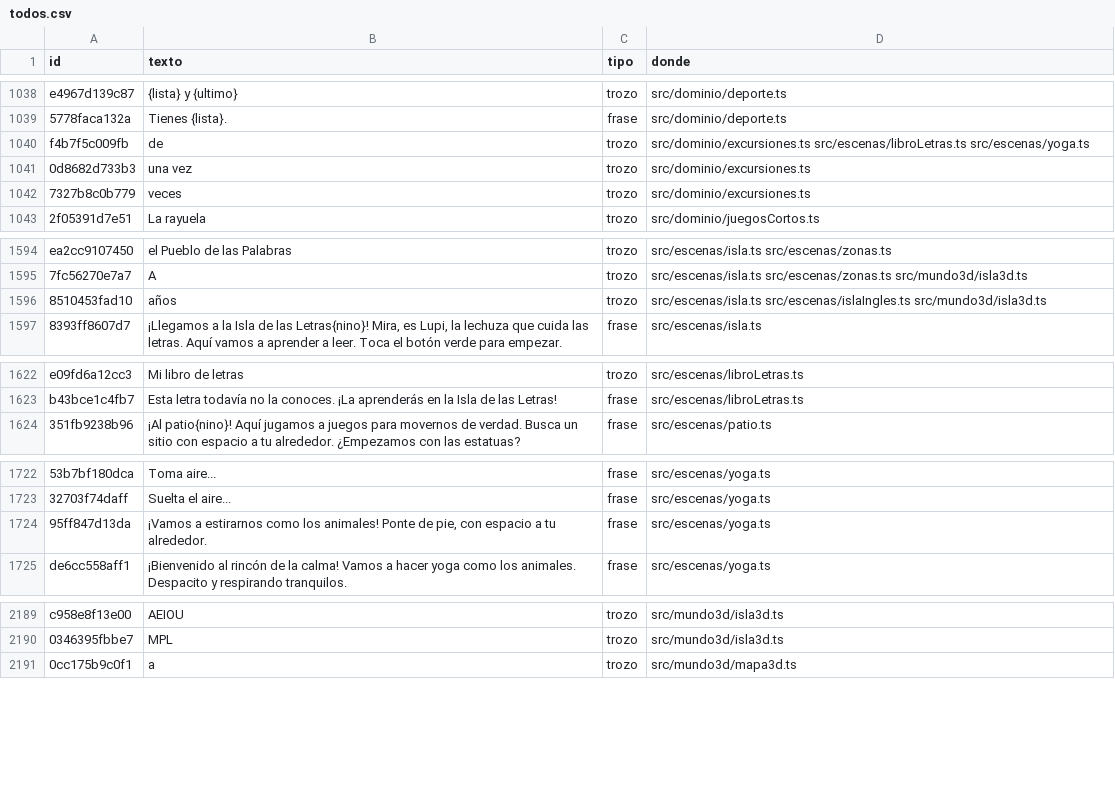
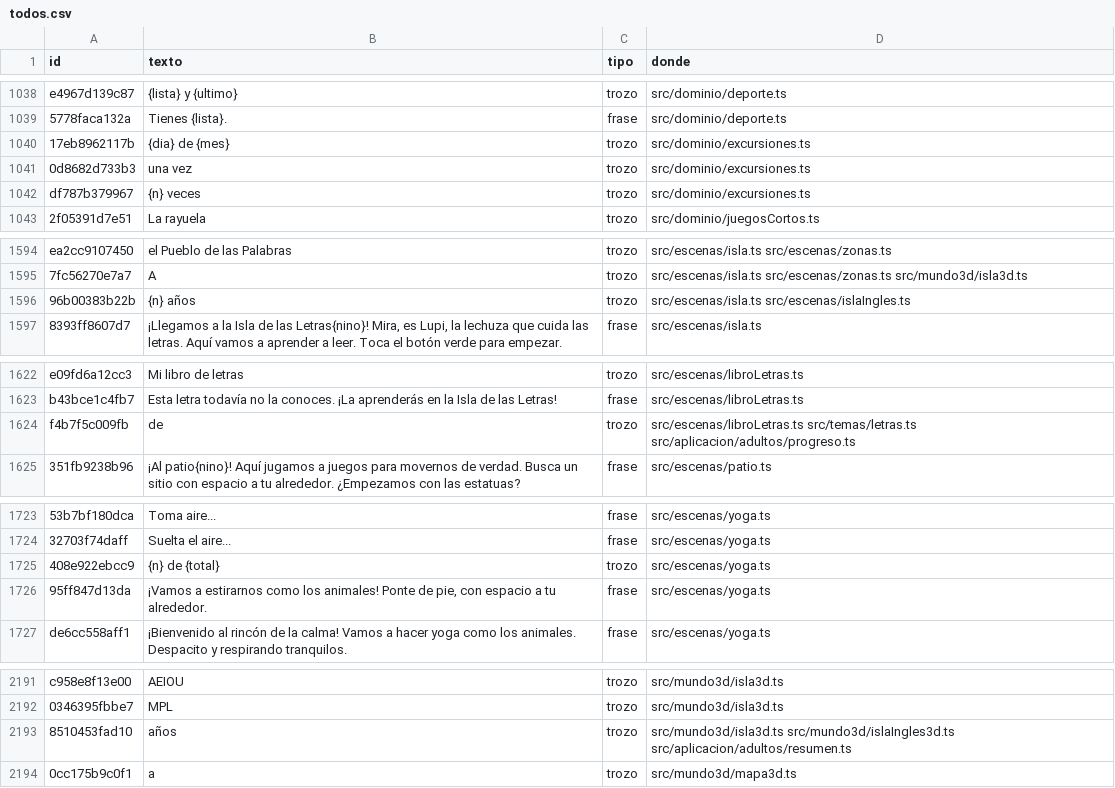
Before and after one commit to fercala/curiolandia-new, a CSV file: dialogos/todos.csv, drawn as a sheet; only a part is shown, gaps mark what is left out; removed rows and columns are numbered as before the commit, all else as after; the diff names each change by its address in the sheet, - before the commit and + after, or states it on an @@ line.

```diff
--- a/dialogos/todos.csv
+++ b/dialogos/todos.csv
-row 1040: f4b7f5c009fb | de | trozo | src/dominio/excursiones.ts src/escenas/libroLetras.ts src/escenas/yoga.ts
+row 1040: 17eb8962117b | {dia} de {mes} | trozo | src/dominio/excursiones.ts
-A1042 (id): 7327b8c0b779
+A1042 (id): df787b379967
-B1042 (texto): veces
+B1042 (texto): {n} veces
-row 1596: 8510453fad10 | años | trozo | src/escenas/isla.ts src/escenas/islaIngles.ts src/mundo3d/isla3d.ts
+row 1596: 96b00383b22b | {n} años | trozo | src/escenas/isla.ts src/escenas/islaIngles.ts
+row 1624: f4b7f5c009fb | de | trozo | src/escenas/libroLetras.ts src/temas/letras.ts src/aplicacion/adultos/progreso.ts
+row 1725: 408e922ebcc9 | {n} de {total} | trozo | src/escenas/yoga.ts
+row 2193: 8510453fad10 | años | trozo | src/mundo3d/isla3d.ts src/mundo3d/islaIngles3d.ts src/aplicacion/adultos/resumen.ts
```
Also changed, not shown: 42 other files.
